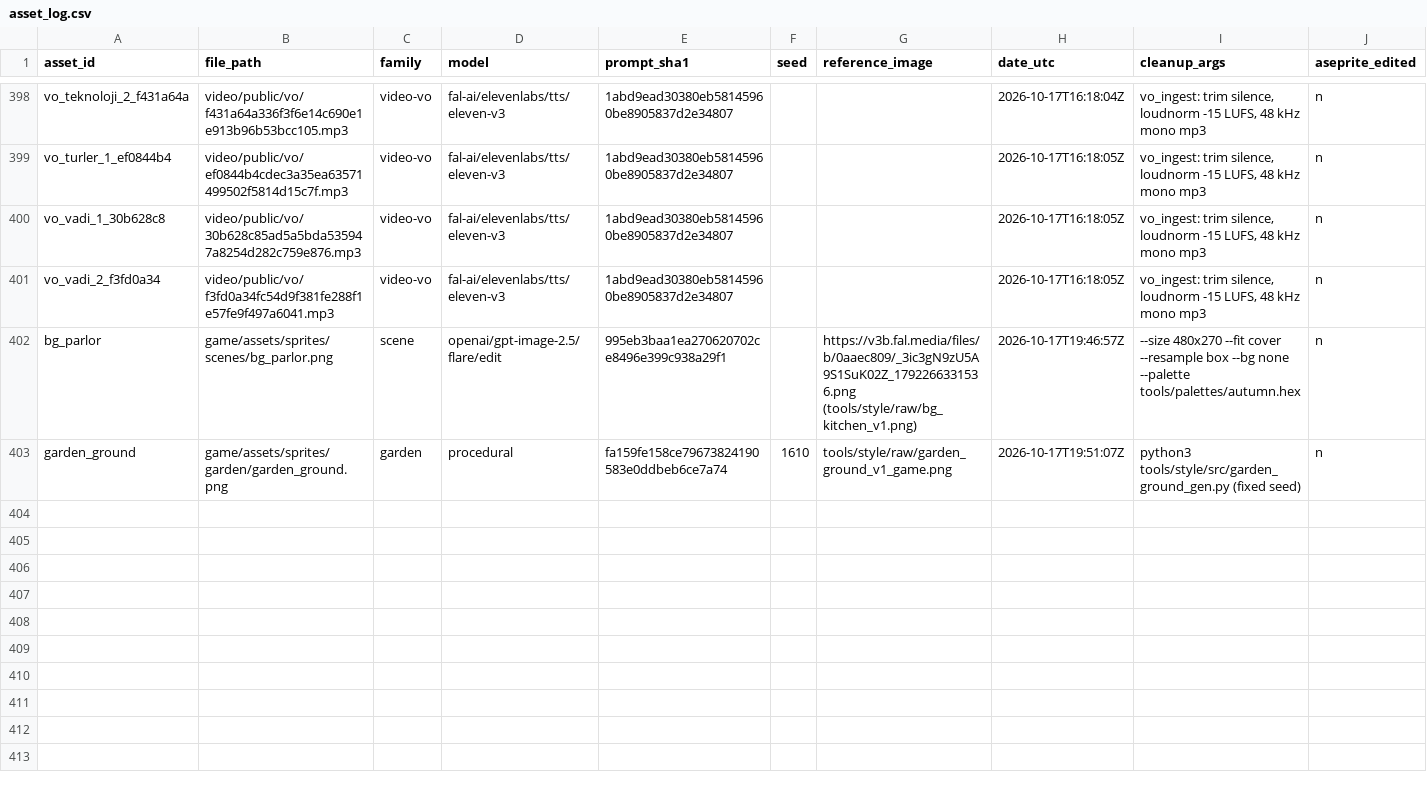
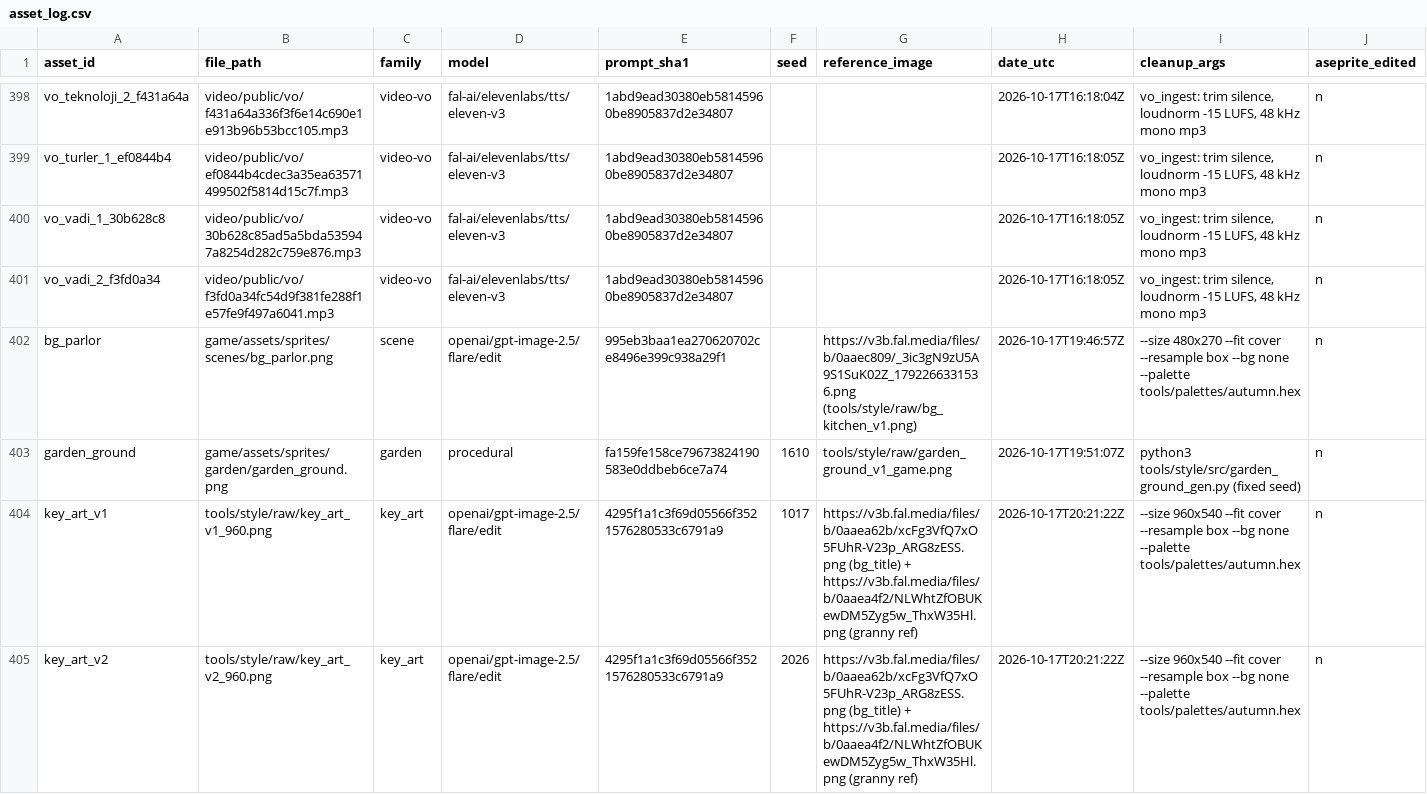
Before and after one commit to izzetemredemir/autumn-preserves, a CSV file: tools/asset_log.csv, drawn as a sheet; only a part is shown, gaps mark what is left out; rows hold the shown columns only; the diff covers the shown part only; the diff names each change by its address in the sheet, - before the commit and + after, or states it on an @@ line.

```diff
--- a/tools/asset_log.csv
+++ b/tools/asset_log.csv
+row 404: key_art_v1 | tools/style/raw/key_art_v1_960.png | key_art | openai/gpt-image-2.5/flare/edit | 4295f1a1c3f69d05566f3521576280533c6791a9 | 1017 | https://v3b.fal.media/files/b/0aaea62b/xcFg3VfQ7xO5FUhR-V23p_ARG8zESS.png (bg_title) + https://v3b.fal.media/files/b/0aaea4f2/NLWhtZfOBUKewDM5Zyg5w_ThxW35Hl.png (granny ref) | 2026-10-17T20:21:22Z | --size 960x540 --fit cover --resample box --bg none --palette tools/palettes/autumn.hex | n
+row 405: key_art_v2 | tools/style/raw/key_art_v2_960.png | key_art | openai/gpt-image-2.5/flare/edit | 4295f1a1c3f69d05566f3521576280533c6791a9 | 2026 | https://v3b.fal.media/files/b/0aaea62b/xcFg3VfQ7xO5FUhR-V23p_ARG8zESS.png (bg_title) + https://v3b.fal.media/files/b/0aaea4f2/NLWhtZfOBUKewDM5Zyg5w_ThxW35Hl.png (granny ref) | 2026-10-17T20:21:22Z | --size 960x540 --fit cover --resample box --bg none --palette tools/palettes/autumn.hex | n
```
Also changed, not shown: 2 added rows elsewhere in this file, 8 other files.
